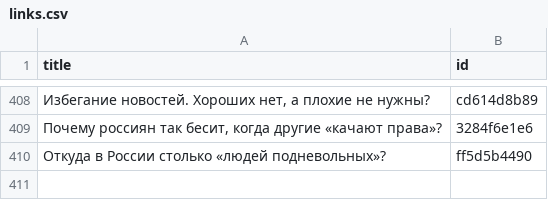
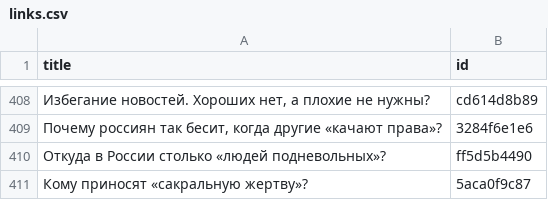
Before and after one commit to dmitriev-alex/signal-archive, a CSV file: _data/links.csv, drawn as a sheet; only a part is shown, gaps mark what is left out.

```diff
--- a/_data/links.csv
+++ b/_data/links.csv
@@ -410 +410,2 @@ title,id
 "Откуда в России столько «людей подневольных»?",ff5d5b4490
+"Кому приносят «сакральную жертву»?",5aca0f9c87
```
